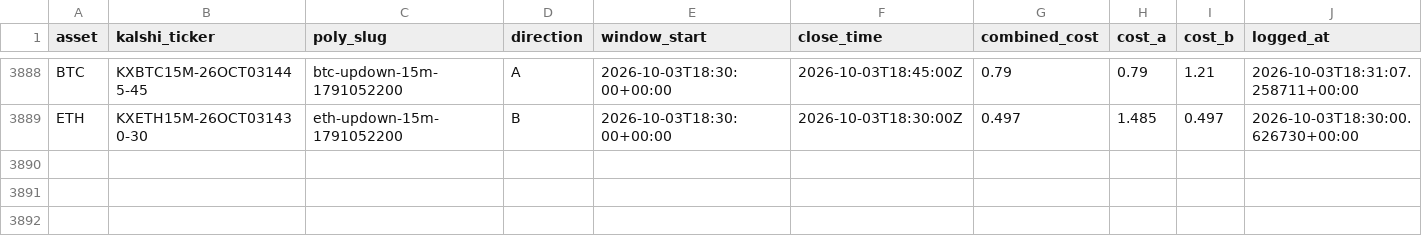
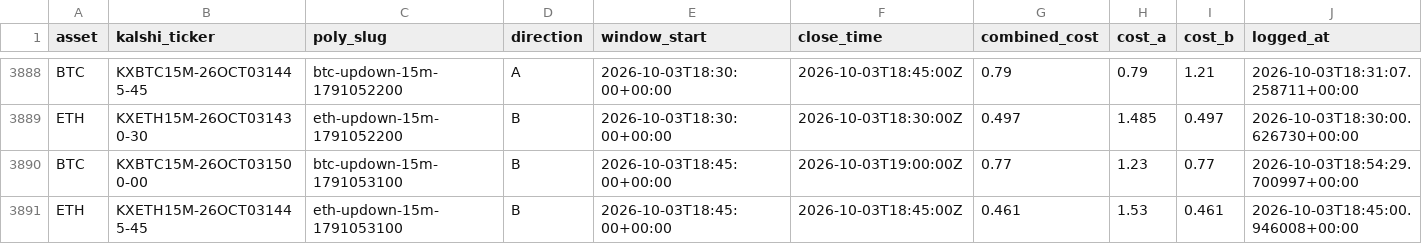
Before and after one commit to Prinxe-crypto/reference-gap-bot-v2, a CSV file: closed_positions.csv, drawn as a sheet; only a part is shown, gaps mark what is left out; rows hold the shown columns only; the diff names each change by its address in the sheet, - before the commit and + after, or states it on an @@ line.

```diff
--- a/closed_positions.csv
+++ b/closed_positions.csv
+row 3890: BTC | KXBTC15M-26OCT031500-00 | btc-updown-15m-1791053100 | B | 2026-10-03T18:45:00+00:00 | 2026-10-03T19:00:00Z | 0.77 | 1.23 | 0.77 | 2026-10-03T18:54:29.700997+00:00
+row 3891: ETH | KXETH15M-26OCT031445-45 | eth-updown-15m-1791053100 | B | 2026-10-03T18:45:00+00:00 | 2026-10-03T18:45:00Z | 0.461 | 1.53 | 0.461 | 2026-10-03T18:45:00.946008+00:00
```
Also changed, not shown: open_positions.csv.
